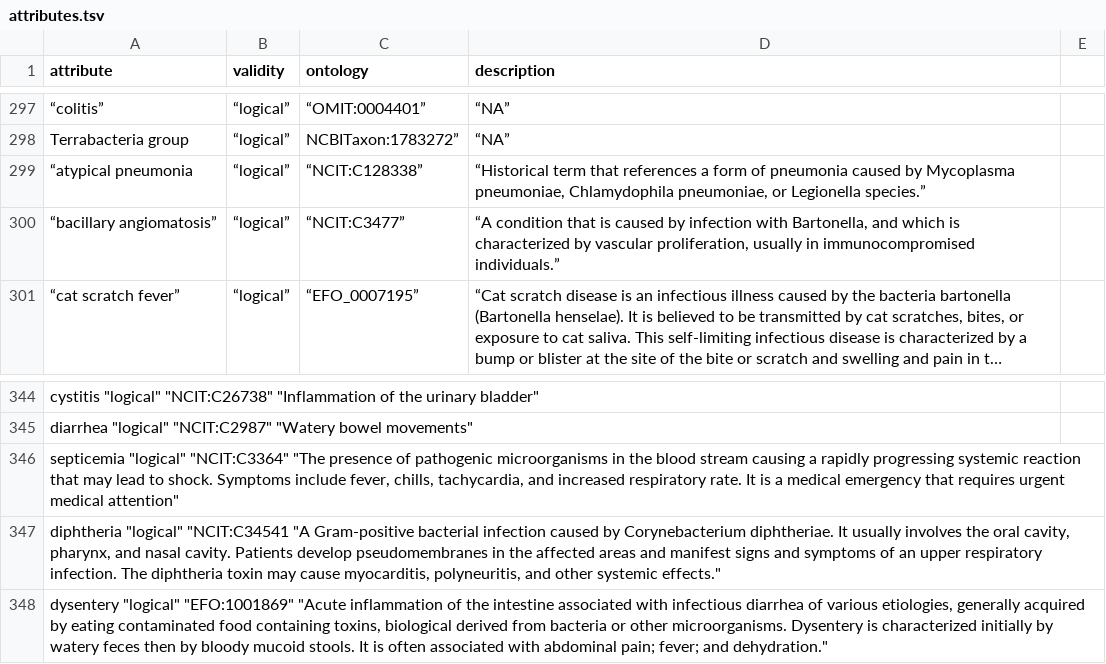
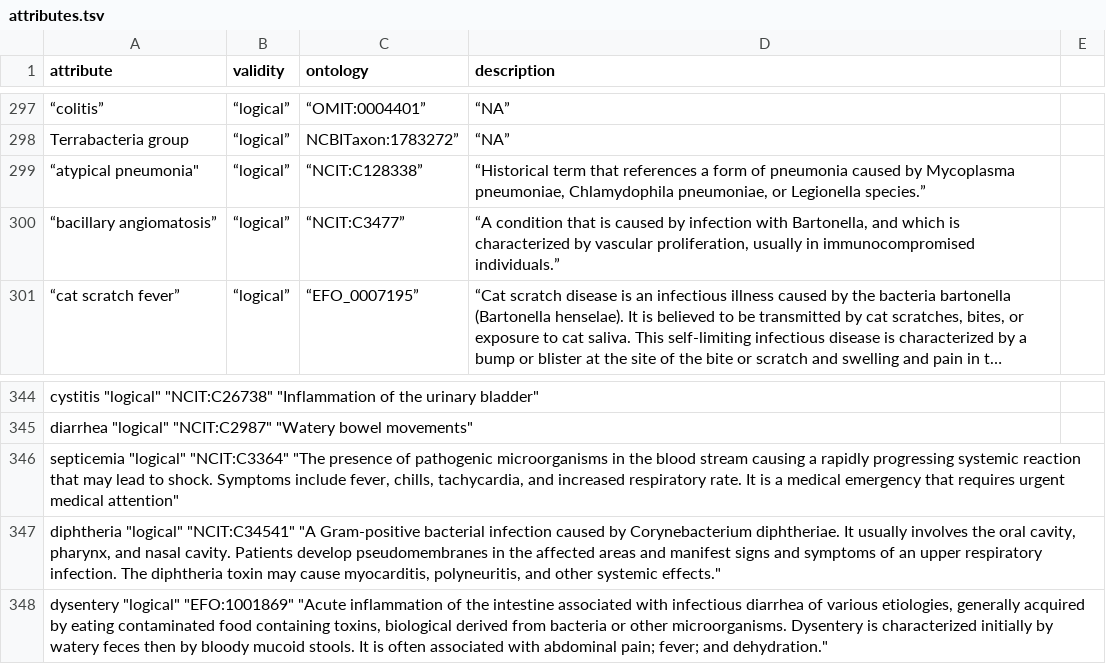
Before and after one commit to waldronlab/bugphyzz, a TSV file: inst/extdata/attributes.tsv, drawn as a sheet; only a part is shown, gaps mark what is left out; long unchanged cells end in ….

Commit message:
Update attributes.tsv

```diff
--- a/inst/extdata/attributes.tsv
+++ b/inst/extdata/attributes.tsv
@@ -298,3 +298,3 @@
 "Terrabacteria group"	“logical”	NCBITaxon:1783272”	“NA”
-“atypical pneumonia	“logical”	“NCIT:C128338”	“Historical term that references a form of pneumonia caused by Mycoplasma pneumoniae, Chlamydophila pneumoniae, or Legionella species.”
+“atypical pneumonia"	“logical”	“NCIT:C128338”	“Historical term that references a form of pneumonia caused by Mycoplasma pneumoniae, Chlamydophila pneumoniae, or Legionella species.”
 “bacillary angiomatosis”	“logical”	“NCIT:C3477”	“A condition that is caused by infection with Bartonella, and which is characterized by vascular proliferation, usually in immunocompromised individuals.”
@@ -346,3 +346,3 @@
 "septicemia"  "logical" "NCIT:C3364"  "The presence of pathogenic microorganisms in the blood stream causing a rapidly progressing systemic reaction that may lead to shock. Symptoms include fever, chills, tachycardia, and increased respiratory rate. It is a medical emergency that requires urgent medical attention"
-"diphtheria"  "logical" "NCIT:C34541  "A Gram-positive bacterial infection caused by Corynebacterium diphtheriae. It usually involves the oral cavity, pharynx, and nasal cavity. Patients develop pseudomembranes in the affected areas and manifest signs and symptoms of an upper respiratory infection. The diphtheria toxin may cause myocarditis, polyneuritis, and other systemic effects."
+"diphtheria"  "logical" "NCIT:C34541"  "A Gram-positive bacterial infection caused by Corynebacterium diphtheriae. It usually involves the oral cavity, pharynx, and nasal cavity. Patients develop pseudomembranes in the affected areas and manifest signs and symptoms of an upper respiratory infection. The diphtheria toxin may cause myocarditis, polyneuritis, and other systemic effects."
 "dysentery" "logical" "EFO:1001869" "Acute inflammation of the intestine associated with infectious diarrhea of various etiologies, generally acquired by eating contaminated food containing toxins, biological derived from bacteria or other microorganisms. Dysentery is characterized initially by watery feces then by bloody mucoid stools. It is often associated with abdominal pain; fever; and dehydration."
```
